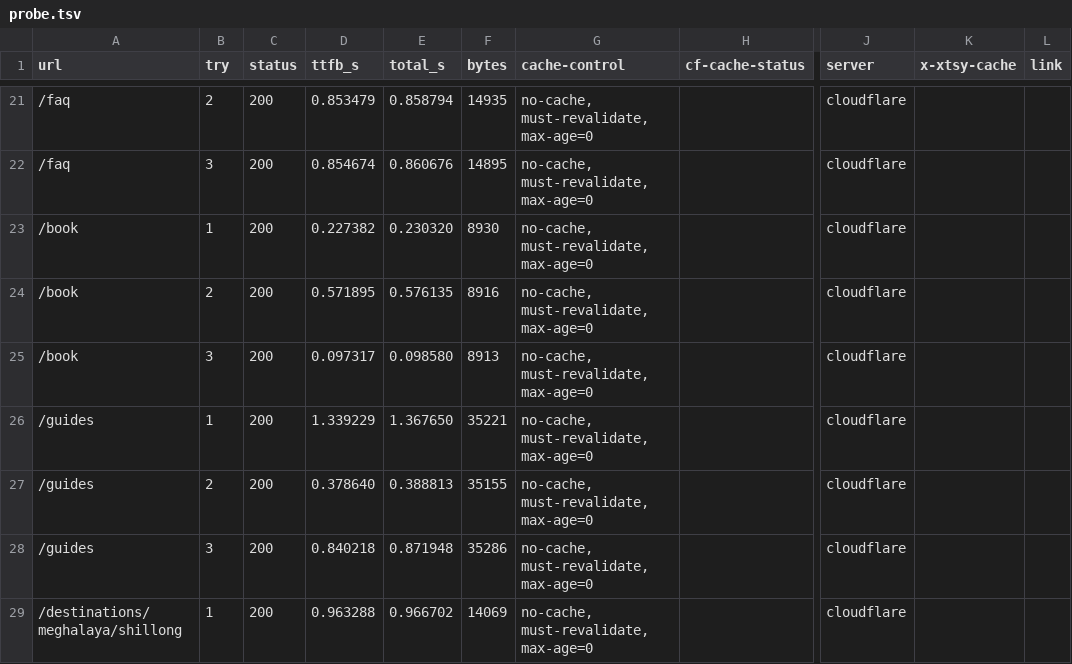
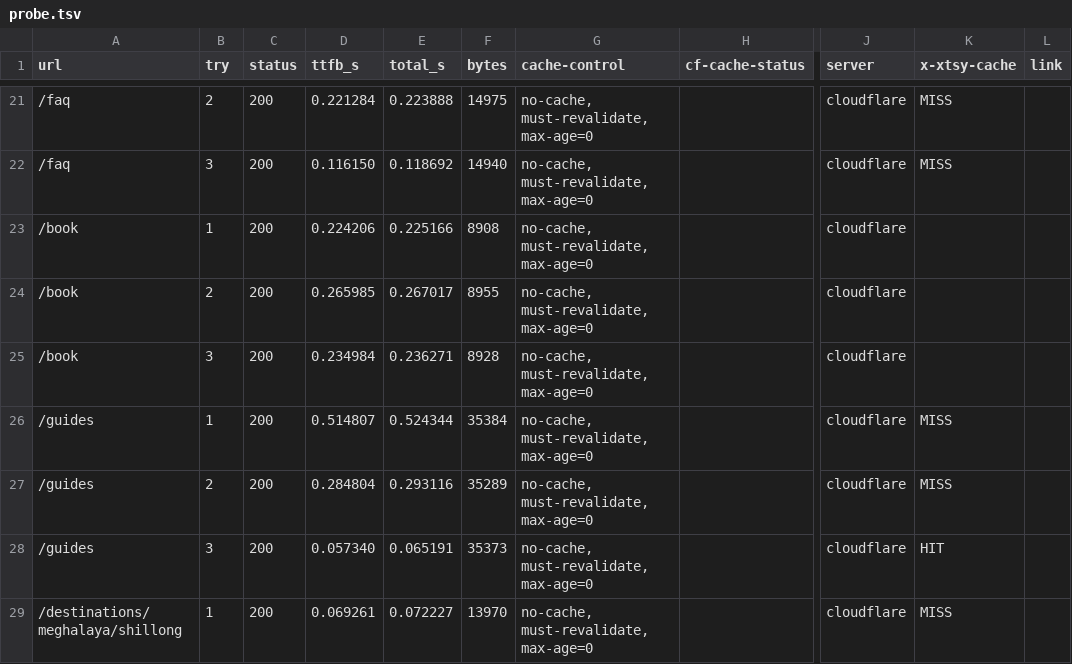
Before and after one commit to PersonalAmru/xtsy-glass-travel-site, a TSV file: live-probe/probe.tsv, drawn as a sheet; only a part is shown, gaps mark what is left out; the diff covers the shown part only; the diff names each change by its address in the sheet, - before the commit and + after, or states it on an @@ line.

```diff
--- a/live-probe/probe.tsv
+++ b/live-probe/probe.tsv
-D21 (ttfb_s): 0.853479
+D21 (ttfb_s): 0.221284
-E21 (total_s): 0.858794
+E21 (total_s): 0.223888
-F21 (bytes): 14935
+F21 (bytes): 14975
-K21:K22 (x-xtsy-cache): (empty)
+K21:K22 (x-xtsy-cache): MISS
-D22 (ttfb_s): 0.854674
+D22 (ttfb_s): 0.116150
-E22 (total_s): 0.860676
+E22 (total_s): 0.118692
-F22 (bytes): 14895
+F22 (bytes): 14940
-D23 (ttfb_s): 0.227382
+D23 (ttfb_s): 0.224206
-E23 (total_s): 0.230320
+E23 (total_s): 0.225166
-F23 (bytes): 8930
+F23 (bytes): 8908
-D24 (ttfb_s): 0.571895
+D24 (ttfb_s): 0.265985
-E24 (total_s): 0.576135
+E24 (total_s): 0.267017
-F24 (bytes): 8916
+F24 (bytes): 8955
-D25 (ttfb_s): 0.097317
+D25 (ttfb_s): 0.234984
-E25 (total_s): 0.098580
+E25 (total_s): 0.236271
-F25 (bytes): 8913
+F25 (bytes): 8928
-D26 (ttfb_s): 1.339229
+D26 (ttfb_s): 0.514807
-E26 (total_s): 1.367650
+E26 (total_s): 0.524344
-F26 (bytes): 35221
+F26 (bytes): 35384
-K26:K27 (x-xtsy-cache): (empty)
+K26:K27 (x-xtsy-cache): MISS
-D27 (ttfb_s): 0.378640
+D27 (ttfb_s): 0.284804
-E27 (total_s): 0.388813
+E27 (total_s): 0.293116
-F27 (bytes): 35155
+F27 (bytes): 35289
-D28 (ttfb_s): 0.840218
+D28 (ttfb_s): 0.057340
-E28 (total_s): 0.871948
+E28 (total_s): 0.065191
-F28 (bytes): 35286
+F28 (bytes): 35373
-K28 (x-xtsy-cache): (empty)
+K28 (x-xtsy-cache): HIT
-D29 (ttfb_s): 0.963288
+D29 (ttfb_s): 0.069261
-E29 (total_s): 0.966702
+E29 (total_s): 0.072227
-F29 (bytes): 14069
+F29 (bytes): 13970
-K29 (x-xtsy-cache): (empty)
+K29 (x-xtsy-cache): MISS
```
Also changed, not shown: 126 edited cells elsewhere in this file, 1 other file.
